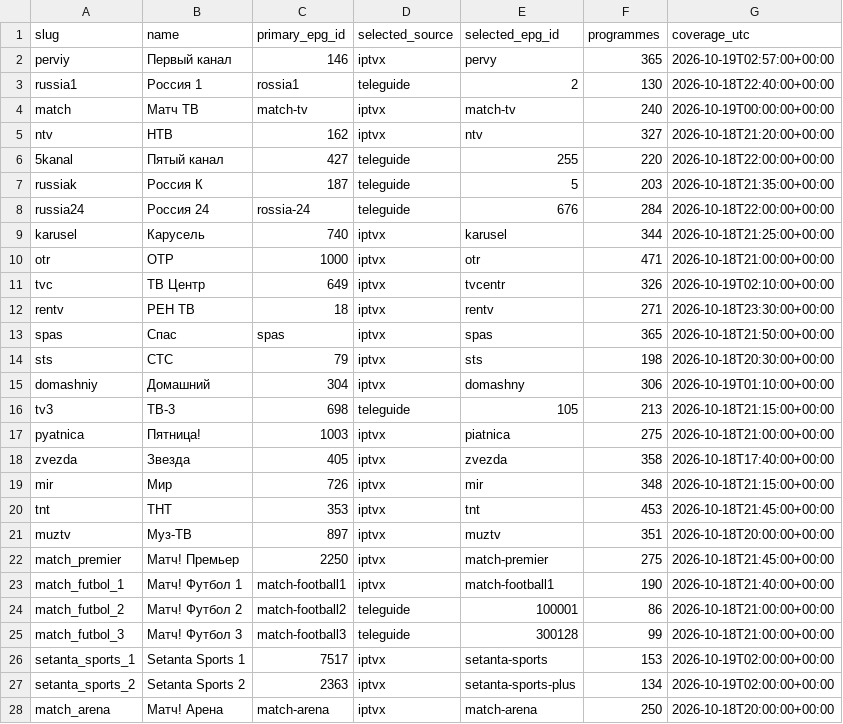
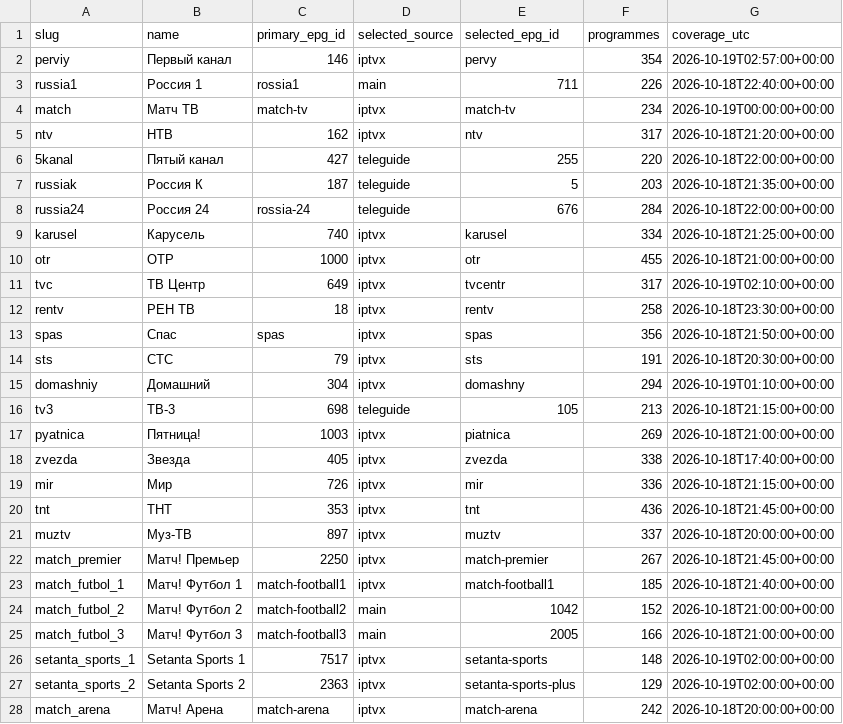
Before and after one commit to Commodo163/sys-cache-7c91, a TSV file: data/tvbox_epg_report.tsv, drawn as a sheet; only a part is shown; the diff covers the shown part only.

Commit message:
Publish verified TVbox EPG payload only

```diff
--- a/data/tvbox_epg_report.tsv
+++ b/data/tvbox_epg_report.tsv
@@ -1,6 +1,6 @@
 slug	name	primary_epg_id	selected_source	selected_epg_id	programmes	coverage_utc
-perviy	Первый канал	146	iptvx	pervy	365	2026-10-19T02:57:00+00:00
-russia1	Россия 1	rossia1	teleguide	2	130	2026-10-18T22:40:00+00:00
-match	Матч ТВ	match-tv	iptvx	match-tv	240	2026-10-19T00:00:00+00:00
-ntv	НТВ	162	iptvx	ntv	327	2026-10-18T21:20:00+00:00
+perviy	Первый канал	146	iptvx	pervy	354	2026-10-19T02:57:00+00:00
+russia1	Россия 1	rossia1	main	711	226	2026-10-18T22:40:00+00:00
+match	Матч ТВ	match-tv	iptvx	match-tv	234	2026-10-19T00:00:00+00:00
+ntv	НТВ	162	iptvx	ntv	317	2026-10-18T21:20:00+00:00
 5kanal	Пятый канал	427	teleguide	255	220	2026-10-18T22:00:00+00:00
@@ -8,21 +8,21 @@ russiak	Россия К	187	teleguide	5	203	2026-10-18T21:35:00+00:00
 russia24	Россия 24	rossia-24	teleguide	676	284	2026-10-18T22:00:00+00:00
-karusel	Карусель	740	iptvx	karusel	344	2026-10-18T21:25:00+00:00
-otr	ОТР	1000	iptvx	otr	471	2026-10-18T21:00:00+00:00
-tvc	ТВ Центр	649	iptvx	tvcentr	326	2026-10-19T02:10:00+00:00
-rentv	РЕН ТВ	18	iptvx	rentv	271	2026-10-18T23:30:00+00:00
-spas	Спас	spas	iptvx	spas	365	2026-10-18T21:50:00+00:00
-sts	СТС	79	iptvx	sts	198	2026-10-18T20:30:00+00:00
-domashniy	Домашний	304	iptvx	domashny	306	2026-10-19T01:10:00+00:00
+karusel	Карусель	740	iptvx	karusel	334	2026-10-18T21:25:00+00:00
+otr	ОТР	1000	iptvx	otr	455	2026-10-18T21:00:00+00:00
+tvc	ТВ Центр	649	iptvx	tvcentr	317	2026-10-19T02:10:00+00:00
+rentv	РЕН ТВ	18	iptvx	rentv	258	2026-10-18T23:30:00+00:00
+spas	Спас	spas	iptvx	spas	356	2026-10-18T21:50:00+00:00
+sts	СТС	79	iptvx	sts	191	2026-10-18T20:30:00+00:00
+domashniy	Домашний	304	iptvx	domashny	294	2026-10-19T01:10:00+00:00
 tv3	ТВ-3	698	teleguide	105	213	2026-10-18T21:15:00+00:00
-pyatnica	Пятница!	1003	iptvx	piatnica	275	2026-10-18T21:00:00+00:00
-zvezda	Звезда	405	iptvx	zvezda	358	2026-10-18T17:40:00+00:00
-mir	Мир	726	iptvx	mir	348	2026-10-18T21:15:00+00:00
-tnt	ТНТ	353	iptvx	tnt	453	2026-10-18T21:45:00+00:00
-muztv	Муз-ТВ	897	iptvx	muztv	351	2026-10-18T20:00:00+00:00
-match_premier	Матч! Премьер	2250	iptvx	match-premier	275	2026-10-18T21:45:00+00:00
-match_futbol_1	Матч! Футбол 1	match-football1	iptvx	match-football1	190	2026-10-18T21:40:00+00:00
-match_futbol_2	Матч! Футбол 2	match-football2	teleguide	100001	86	2026-10-18T21:00:00+00:00
-match_futbol_3	Матч! Футбол 3	match-football3	teleguide	300128	99	2026-10-18T21:00:00+00:00
-setanta_sports_1	Setanta Sports 1	7517	iptvx	setanta-sports	153	2026-10-19T02:00:00+00:00
-setanta_sports_2	Setanta Sports 2	2363	iptvx	setanta-sports-plus	134	2026-10-19T02:00:00+00:00
-match_arena	Матч! Арена	match-arena	iptvx	match-arena	250	2026-10-18T20:00:00+00:00
+pyatnica	Пятница!	1003	iptvx	piatnica	269	2026-10-18T21:00:00+00:00
+zvezda	Звезда	405	iptvx	zvezda	338	2026-10-18T17:40:00+00:00
+mir	Мир	726	iptvx	mir	336	2026-10-18T21:15:00+00:00
+tnt	ТНТ	353	iptvx	tnt	436	2026-10-18T21:45:00+00:00
+muztv	Муз-ТВ	897	iptvx	muztv	337	2026-10-18T20:00:00+00:00
+match_premier	Матч! Премьер	2250	iptvx	match-premier	267	2026-10-18T21:45:00+00:00
+match_futbol_1	Матч! Футбол 1	match-football1	iptvx	match-football1	185	2026-10-18T21:40:00+00:00
+match_futbol_2	Матч! Футбол 2	match-football2	main	1042	152	2026-10-18T21:00:00+00:00
+match_futbol_3	Матч! Футбол 3	match-football3	main	2005	166	2026-10-18T21:00:00+00:00
+setanta_sports_1	Setanta Sports 1	7517	iptvx	setanta-sports	148	2026-10-19T02:00:00+00:00
+setanta_sports_2	Setanta Sports 2	2363	iptvx	setanta-sports-plus	129	2026-10-19T02:00:00+00:00
+match_arena	Матч! Арена	match-arena	iptvx	match-arena	242	2026-10-18T20:00:00+00:00
```
Also changed, not shown: 84 edited cells elsewhere in this file, 3 other files.
